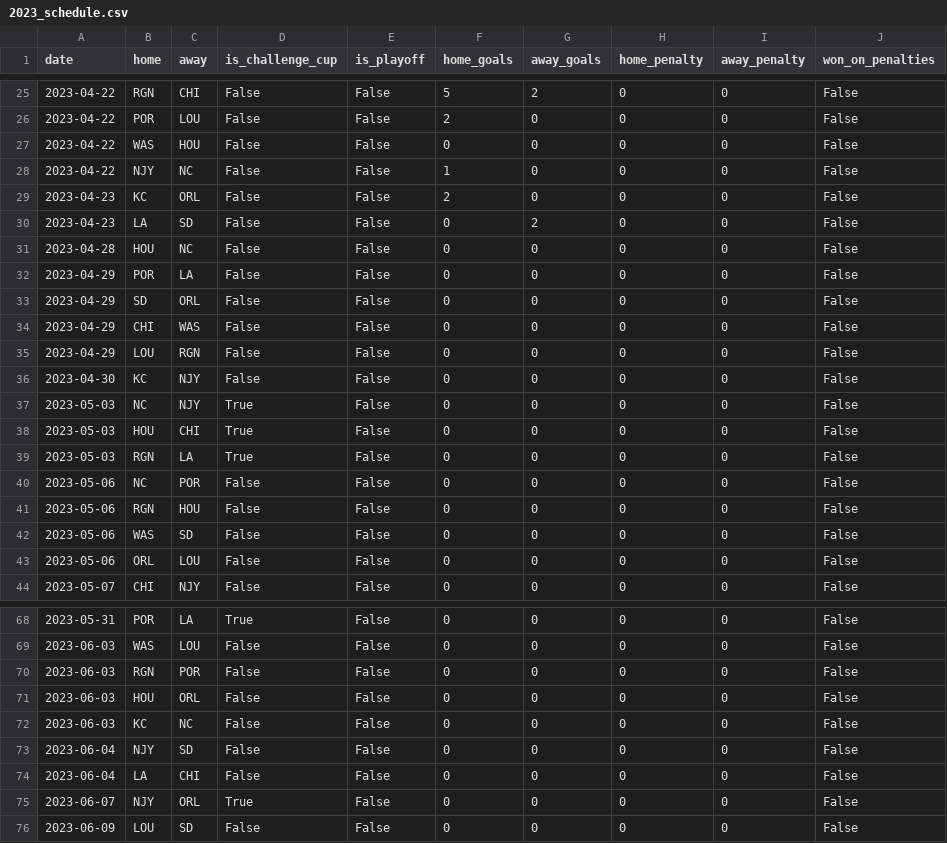
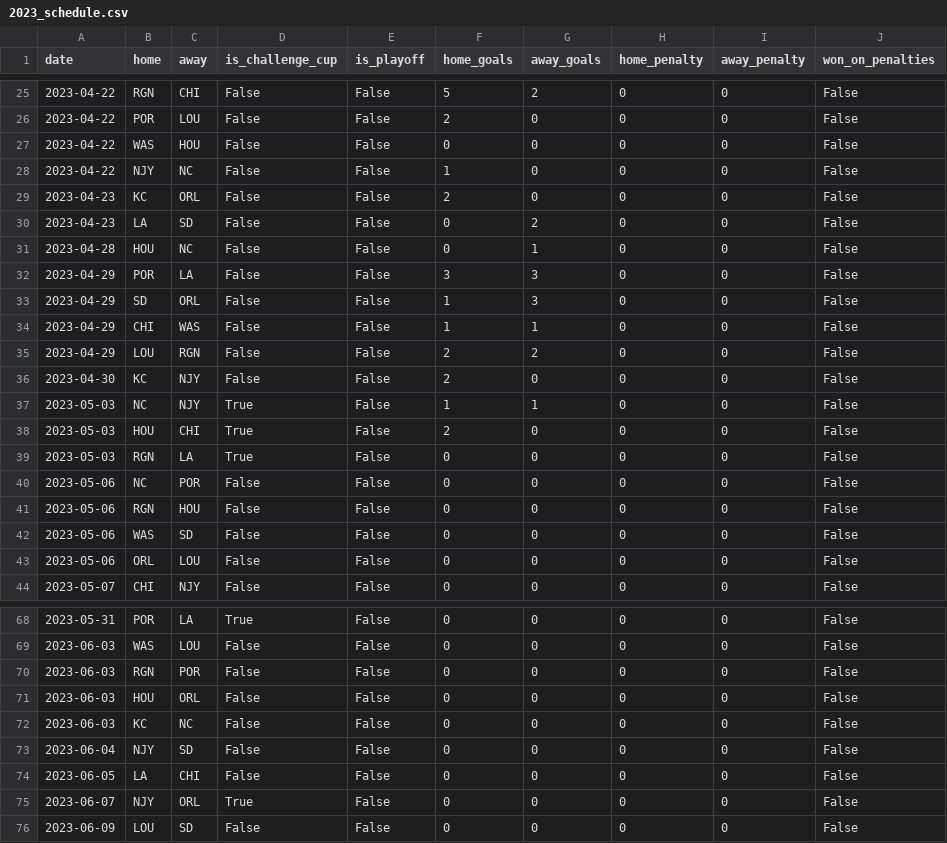
Before and after one commit to agale123/soccer-analytics, a CSV file: season-quilt/data/2023_schedule.csv, drawn as a sheet; only a part is shown, gaps mark what is left out.

Commit message:
Update season quilt

```diff
--- a/season-quilt/data/2023_schedule.csv
+++ b/season-quilt/data/2023_schedule.csv
@@ -30,10 +30,10 @@ date,home,away,is_challenge_cup,is_playoff,home_goals,away_goals,home_penalty,aw
 2023-04-23,LA,SD,False,False,0,2,0,0,False
-2023-04-28,HOU,NC,False,False,0,0,0,0,False
-2023-04-29,POR,LA,False,False,0,0,0,0,False
-2023-04-29,SD,ORL,False,False,0,0,0,0,False
-2023-04-29,CHI,WAS,False,False,0,0,0,0,False
-2023-04-29,LOU,RGN,False,False,0,0,0,0,False
-2023-04-30,KC,NJY,False,False,0,0,0,0,False
-2023-05-03,NC,NJY,True,False,0,0,0,0,False
-2023-05-03,HOU,CHI,True,False,0,0,0,0,False
+2023-04-28,HOU,NC,False,False,0,1,0,0,False
+2023-04-29,POR,LA,False,False,3,3,0,0,False
+2023-04-29,SD,ORL,False,False,1,3,0,0,False
+2023-04-29,CHI,WAS,False,False,1,1,0,0,False
+2023-04-29,LOU,RGN,False,False,2,2,0,0,False
+2023-04-30,KC,NJY,False,False,2,0,0,0,False
+2023-05-03,NC,NJY,True,False,1,1,0,0,False
+2023-05-03,HOU,CHI,True,False,2,0,0,0,False
 2023-05-03,RGN,LA,True,False,0,0,0,0,False
@@ -73,3 +73,3 @@ date,home,away,is_challenge_cup,is_playoff,home_goals,away_goals,home_penalty,aw
 2023-06-04,NJY,SD,False,False,0,0,0,0,False
-2023-06-04,LA,CHI,False,False,0,0,0,0,False
+2023-06-05,LA,CHI,False,False,0,0,0,0,False
 2023-06-07,NJY,ORL,True,False,0,0,0,0,False
```
Also changed, not shown: 2 other files.
